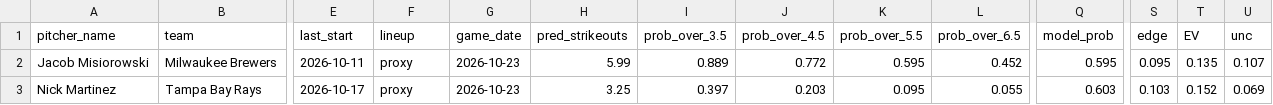
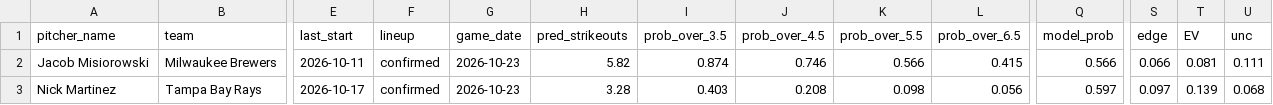
Before and after one commit to francisconoe/medidor-de-ponches-mlb, a CSV file: reports/predictions/realtime_v4_predictions_2026-10-23.csv, drawn as a sheet; only a part is shown, gaps mark what is left out; the diff names each change by its address in the sheet, - before the commit and + after, or states it on an @@ line.

```diff
--- a/reports/predictions/realtime_v4_predictions_2026-10-23.csv
+++ b/reports/predictions/realtime_v4_predictions_2026-10-23.csv
-F2:F3 (lineup): proxy
+F2:F3 (lineup): confirmed
-H2 (pred_strikeouts): 5.99
+H2 (pred_strikeouts): 5.82
-I2 (prob_over_3.5): 0.889
+I2 (prob_over_3.5): 0.874
-J2 (prob_over_4.5): 0.772
+J2 (prob_over_4.5): 0.746
-K2 (prob_over_5.5): 0.595
+K2 (prob_over_5.5): 0.566
-L2 (prob_over_6.5): 0.452
+L2 (prob_over_6.5): 0.415
-Q2 (model_prob): 0.595
+Q2 (model_prob): 0.566
-S2 (edge): 0.095
+S2 (edge): 0.066
-T2 (EV): 0.135
+T2 (EV): 0.081
-U2 (unc): 0.107
+U2 (unc): 0.111
-H3 (pred_strikeouts): 3.25
+H3 (pred_strikeouts): 3.28
-I3 (prob_over_3.5): 0.397
+I3 (prob_over_3.5): 0.403
-J3 (prob_over_4.5): 0.203
+J3 (prob_over_4.5): 0.208
-K3 (prob_over_5.5): 0.095
+K3 (prob_over_5.5): 0.098
-L3 (prob_over_6.5): 0.055
+L3 (prob_over_6.5): 0.056
-Q3 (model_prob): 0.603
+Q3 (model_prob): 0.597
-S3 (edge): 0.103
+S3 (edge): 0.097
-T3 (EV): 0.152
+T3 (EV): 0.139
-U3 (unc): 0.069
+U3 (unc): 0.068
```
Also changed, not shown: 1 other file.
